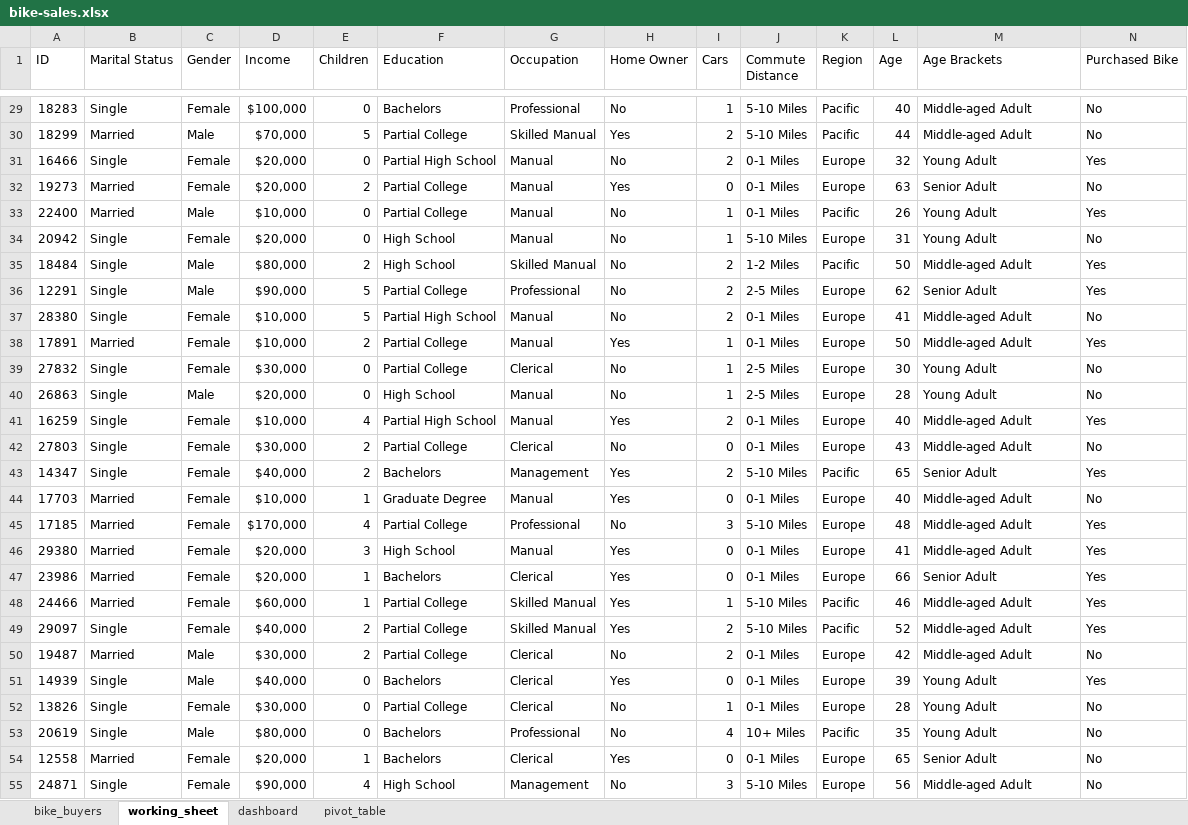
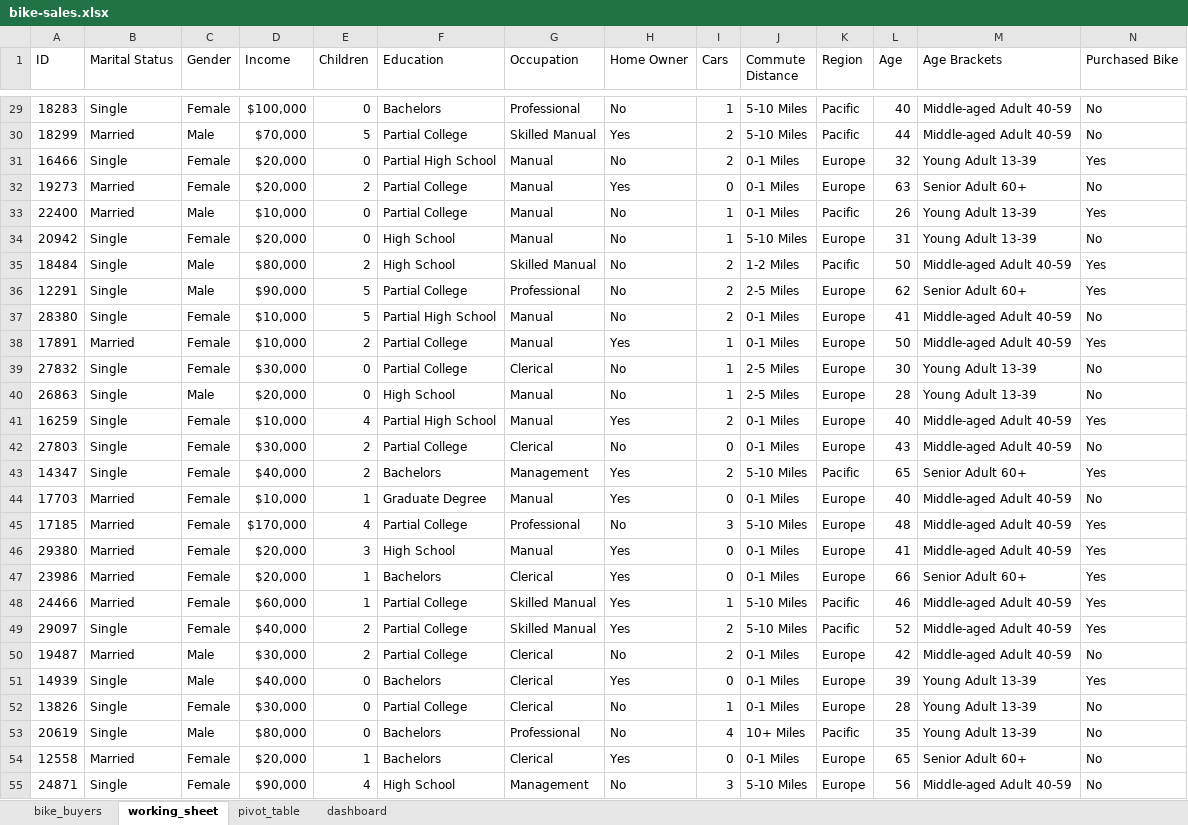
Before and after one commit to davidblackwelder/bike-sales, an Excel workbook: data/bike-sales.xlsx, sheet working_sheet, drawn as a sheet; only a part is shown, gaps mark what is left out; values as stored, in another font and other column widths than the file's, no borders; the diff covers the shown part only; the diff names each change by its address in the sheet, - before the commit and + after, or states it on an @@ line.

Commit message:
Add pivot tables and build dashboard

```diff
--- a/data/bike-sales.xlsx (sheet working_sheet)
+++ b/data/bike-sales.xlsx (sheet working_sheet)
@@ sheet tab order changed: bike_buyers | working_sheet | pivot_table | dashboard @@
-M29:M30 (Age Brackets): Middle-aged Adult
+M29:M30 (Age Brackets): Middle-aged Adult 40-59
-M31 (Age Brackets): Young Adult
+M31 (Age Brackets): Young Adult 13-39
-M32 (Age Brackets): Senior Adult
+M32 (Age Brackets): Senior Adult 60+
-M33:M34 (Age Brackets): Young Adult
+M33:M34 (Age Brackets): Young Adult 13-39
-M35 (Age Brackets): Middle-aged Adult
+M35 (Age Brackets): Middle-aged Adult 40-59
-M36 (Age Brackets): Senior Adult
+M36 (Age Brackets): Senior Adult 60+
-M37:M38 (Age Brackets): Middle-aged Adult
+M37:M38 (Age Brackets): Middle-aged Adult 40-59
-M39:M40 (Age Brackets): Young Adult
+M39:M40 (Age Brackets): Young Adult 13-39
-M41:M42 (Age Brackets): Middle-aged Adult
+M41:M42 (Age Brackets): Middle-aged Adult 40-59
-M43 (Age Brackets): Senior Adult
+M43 (Age Brackets): Senior Adult 60+
-M44:M46 (Age Brackets): Middle-aged Adult
+M44:M46 (Age Brackets): Middle-aged Adult 40-59
-M47 (Age Brackets): Senior Adult
+M47 (Age Brackets): Senior Adult 60+
-M48:M50 (Age Brackets): Middle-aged Adult
+M48:M50 (Age Brackets): Middle-aged Adult 40-59
-M51:M53 (Age Brackets): Young Adult
+M51:M53 (Age Brackets): Young Adult 13-39
-M54 (Age Brackets): Senior Adult
+M54 (Age Brackets): Senior Adult 60+
-M55 (Age Brackets): Middle-aged Adult
+M55 (Age Brackets): Middle-aged Adult 40-59
```
Also changed, not shown: 973 edited cells elsewhere in this sheet, sheet pivot_table, sheet dashboard, charts or pictures.
